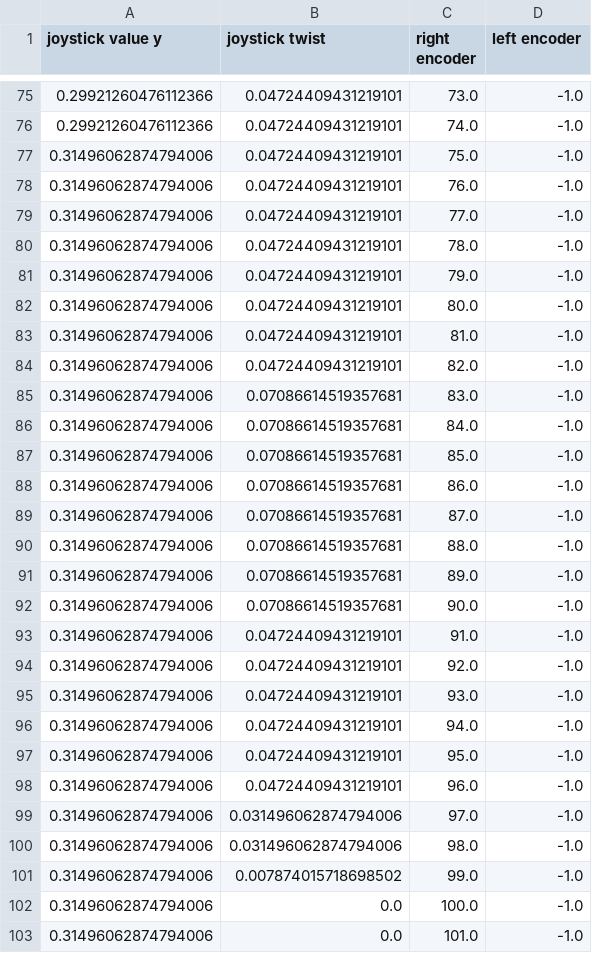
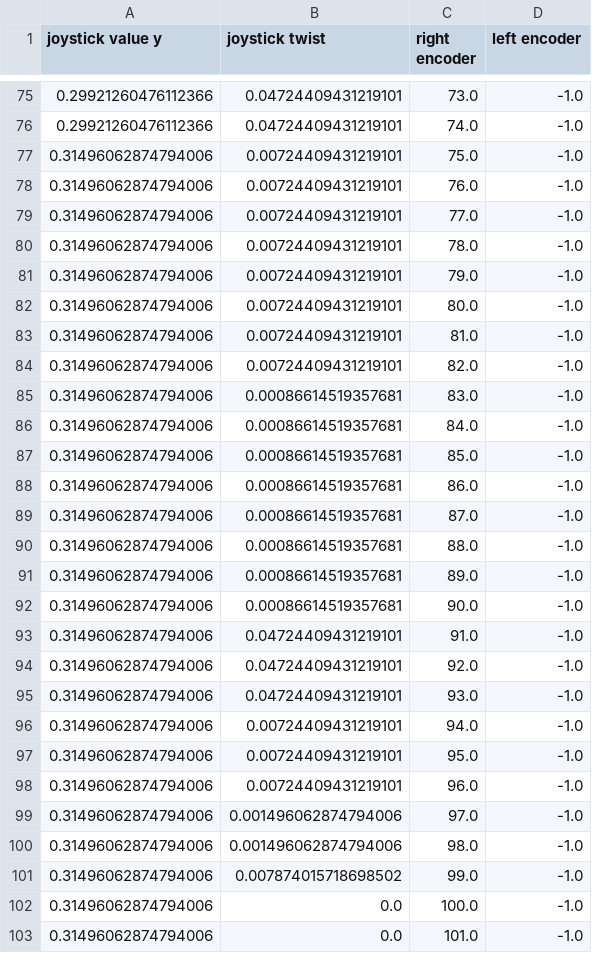
Before and after one commit to steelhawks/2022-Rapid-React-Robot, a CSV file: src/main/deploy/samibutt.csv, drawn as a sheet; only a part is shown, gaps mark what is left out; the diff covers the shown part only.

```diff
--- a/src/main/deploy/samibutt.csv
+++ b/src/main/deploy/samibutt.csv
@@ -76,18 +76,18 @@ joystick value y, joystick twist, right encoder, left encoder,
 0.29921260476112366, 0.04724409431219101, 74.0, -1.0,
-0.31496062874794006, 0.04724409431219101, 75.0, -1.0,
-0.31496062874794006, 0.04724409431219101, 76.0, -1.0,
-0.31496062874794006, 0.04724409431219101, 77.0, -1.0,
-0.31496062874794006, 0.04724409431219101, 78.0, -1.0,
-0.31496062874794006, 0.04724409431219101, 79.0, -1.0,
-0.31496062874794006, 0.04724409431219101, 80.0, -1.0,
-0.31496062874794006, 0.04724409431219101, 81.0, -1.0,
-0.31496062874794006, 0.04724409431219101, 82.0, -1.0,
-0.31496062874794006, 0.07086614519357681, 83.0, -1.0,
-0.31496062874794006, 0.07086614519357681, 84.0, -1.0,
-0.31496062874794006, 0.07086614519357681, 85.0, -1.0,
-0.31496062874794006, 0.07086614519357681, 86.0, -1.0,
-0.31496062874794006, 0.07086614519357681, 87.0, -1.0,
-0.31496062874794006, 0.07086614519357681, 88.0, -1.0,
-0.31496062874794006, 0.07086614519357681, 89.0, -1.0,
-0.31496062874794006, 0.07086614519357681, 90.0, -1.0,
+0.31496062874794006, 0.00724409431219101, 75.0, -1.0,
+0.31496062874794006, 0.00724409431219101, 76.0, -1.0,
+0.31496062874794006, 0.00724409431219101, 77.0, -1.0,
+0.31496062874794006, 0.00724409431219101, 78.0, -1.0,
+0.31496062874794006, 0.00724409431219101, 79.0, -1.0,
+0.31496062874794006, 0.00724409431219101, 80.0, -1.0,
+0.31496062874794006, 0.00724409431219101, 81.0, -1.0,
+0.31496062874794006, 0.00724409431219101, 82.0, -1.0,
+0.31496062874794006, 0.00086614519357681, 83.0, -1.0,
+0.31496062874794006, 0.00086614519357681, 84.0, -1.0,
+0.31496062874794006, 0.00086614519357681, 85.0, -1.0,
+0.31496062874794006, 0.00086614519357681, 86.0, -1.0,
+0.31496062874794006, 0.00086614519357681, 87.0, -1.0,
+0.31496062874794006, 0.00086614519357681, 88.0, -1.0,
+0.31496062874794006, 0.00086614519357681, 89.0, -1.0,
+0.31496062874794006, 0.00086614519357681, 90.0, -1.0,
 0.31496062874794006, 0.04724409431219101, 91.0, -1.0,
@@ -95,7 +95,7 @@ joystick value y, joystick twist, right encoder, left encoder,
 0.31496062874794006, 0.04724409431219101, 93.0, -1.0,
-0.31496062874794006, 0.04724409431219101, 94.0, -1.0,
-0.31496062874794006, 0.04724409431219101, 95.0, -1.0,
-0.31496062874794006, 0.04724409431219101, 96.0, -1.0,
-0.31496062874794006, 0.031496062874794006, 97.0, -1.0,
-0.31496062874794006, 0.031496062874794006, 98.0, -1.0,
+0.31496062874794006, 0.00724409431219101, 94.0, -1.0,
+0.31496062874794006, 0.00724409431219101, 95.0, -1.0,
+0.31496062874794006, 0.00724409431219101, 96.0, -1.0,
+0.31496062874794006, 0.001496062874794006, 97.0, -1.0,
+0.31496062874794006, 0.001496062874794006, 98.0, -1.0,
 0.31496062874794006, 0.007874015718698502, 99.0, -1.0,
```
Also changed, not shown: 90 edited cells elsewhere in this file, 12 other files.
